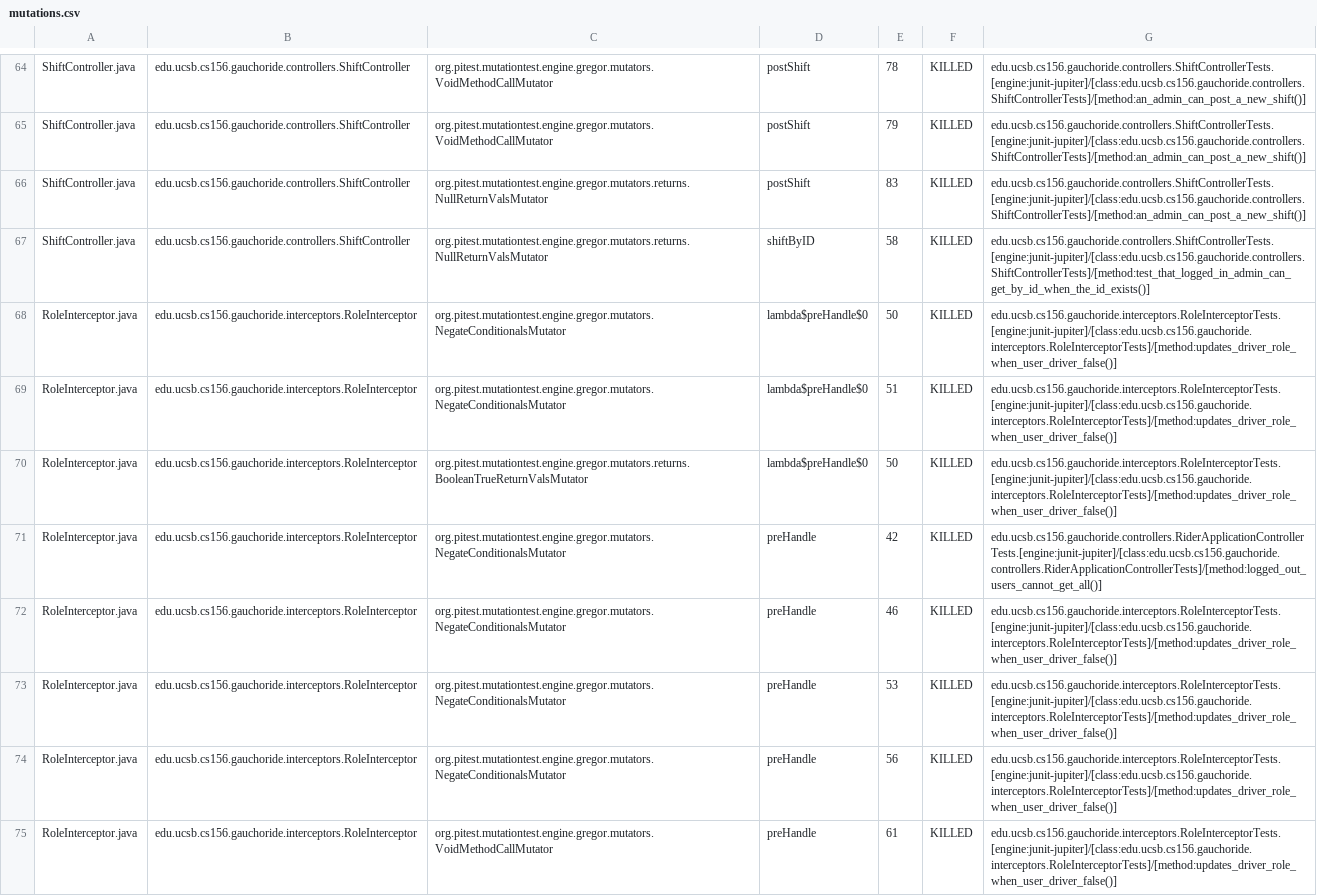
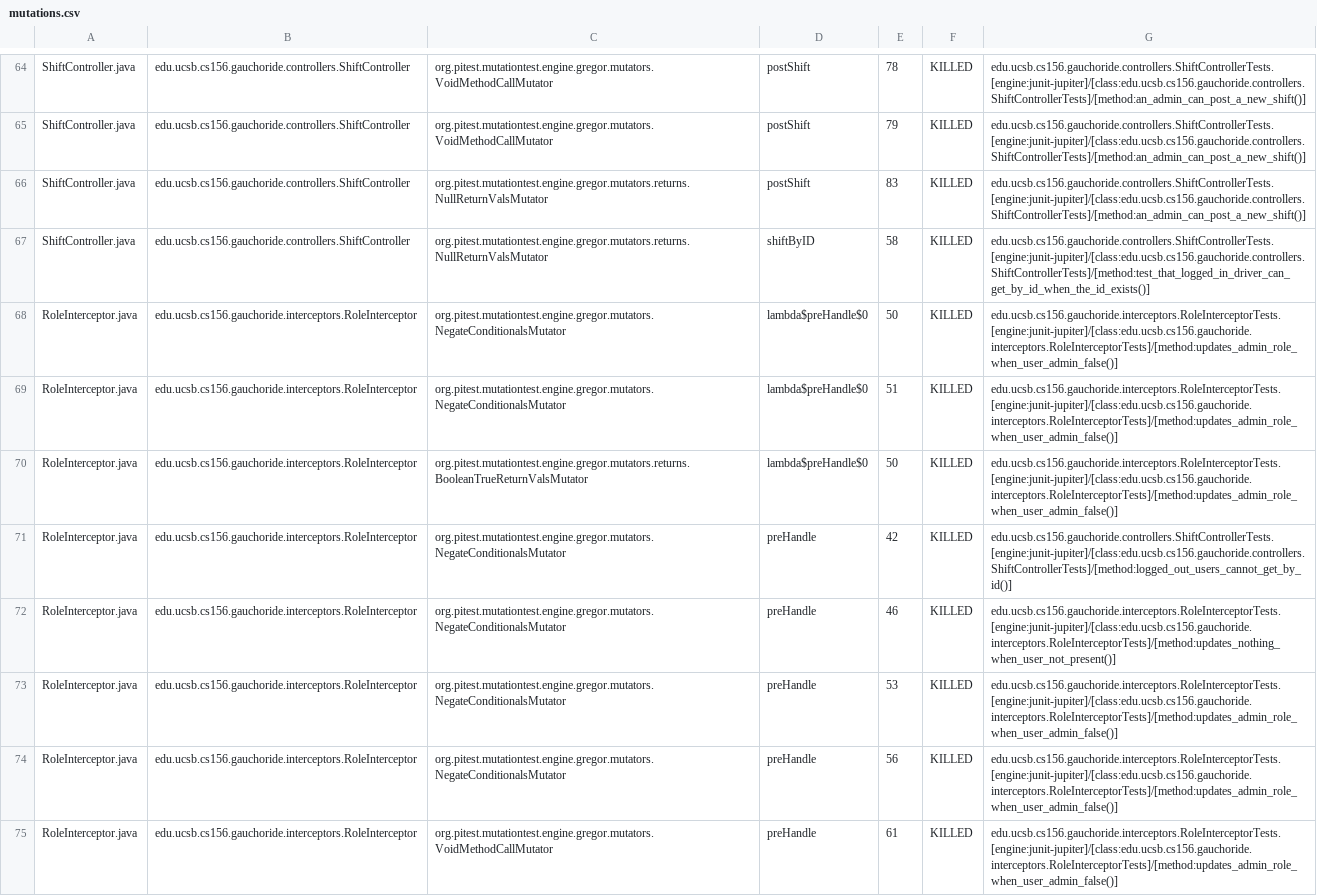
Before and after one commit to ucsb-cs156-m23/proj-gauchoride-m23-9am-2, a CSV file: prs/72/pitest/mutations.csv, drawn as a sheet; only a part is shown, gaps mark what is left out; the diff covers the shown part only; the diff names each change by its address in the sheet, - before the commit and + after, or states it on an @@ line.

Commit message:
Deploying to gh-pages from @ ucsb-cs156-m23/proj-gauchoride-m23-9am-2@9c5ff162fa50193e5e179732996a6715b3bf6817 🚀

```diff
--- a/prs/72/pitest/mutations.csv
+++ b/prs/72/pitest/mutations.csv
-G67: edu.ucsb.cs156.gauchoride.controllers.ShiftControllerTests.[engine:junit-jupiter]/[class:edu.ucsb.cs156.gauchoride.controllers.ShiftControllerTests]/[method:test_that_logged_in_admin_can_get_by_id_when_the_id_exists()]
+G67: edu.ucsb.cs156.gauchoride.controllers.ShiftControllerTests.[engine:junit-jupiter]/[class:edu.ucsb.cs156.gauchoride.controllers.ShiftControllerTests]/[method:test_that_logged_in_driver_can_get_by_id_when_the_id_exists()]
-G68:G70: edu.ucsb.cs156.gauchoride.interceptors.RoleInterceptorTests.[engine:junit-jupiter]/[class:edu.ucsb.cs156.gauchoride.interceptors.RoleInterceptorTests]/[method:updates_driver_role_when_user_driver_false()]
+G68:G70: edu.ucsb.cs156.gauchoride.interceptors.RoleInterceptorTests.[engine:junit-jupiter]/[class:edu.ucsb.cs156.gauchoride.interceptors.RoleInterceptorTests]/[method:updates_admin_role_when_user_admin_false()]
-G71: edu.ucsb.cs156.gauchoride.controllers.RiderApplicationControllerTests.[engine:junit-jupiter]/[class:edu.ucsb.cs156.gauchoride.controllers.RiderApplicationControllerTests]/[method:logged_out_users_cannot_get_all()]
+G71: edu.ucsb.cs156.gauchoride.controllers.ShiftControllerTests.[engine:junit-jupiter]/[class:edu.ucsb.cs156.gauchoride.controllers.ShiftControllerTests]/[method:logged_out_users_cannot_get_by_id()]
-G72: edu.ucsb.cs156.gauchoride.interceptors.RoleInterceptorTests.[engine:junit-jupiter]/[class:edu.ucsb.cs156.gauchoride.interceptors.RoleInterceptorTests]/[method:updates_driver_role_when_user_driver_false()]
+G72: edu.ucsb.cs156.gauchoride.interceptors.RoleInterceptorTests.[engine:junit-jupiter]/[class:edu.ucsb.cs156.gauchoride.interceptors.RoleInterceptorTests]/[method:updates_nothing_when_user_not_present()]
-G73:G75: edu.ucsb.cs156.gauchoride.interceptors.RoleInterceptorTests.[engine:junit-jupiter]/[class:edu.ucsb.cs156.gauchoride.interceptors.RoleInterceptorTests]/[method:updates_driver_role_when_user_driver_false()]
+G73:G75: edu.ucsb.cs156.gauchoride.interceptors.RoleInterceptorTests.[engine:junit-jupiter]/[class:edu.ucsb.cs156.gauchoride.interceptors.RoleInterceptorTests]/[method:updates_admin_role_when_user_admin_false()]
```
Also changed, not shown: 22 edited cells elsewhere in this file, 15 other files.
